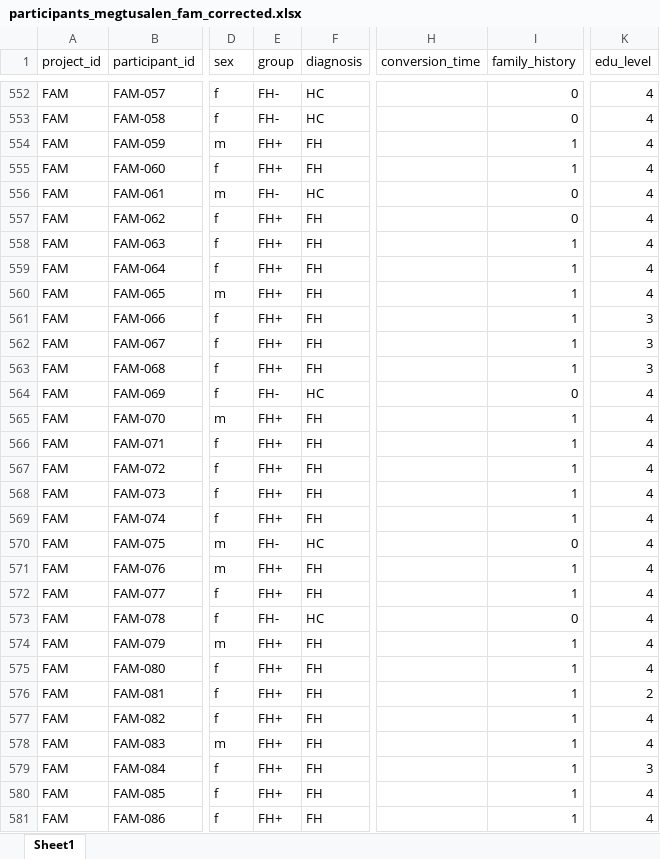
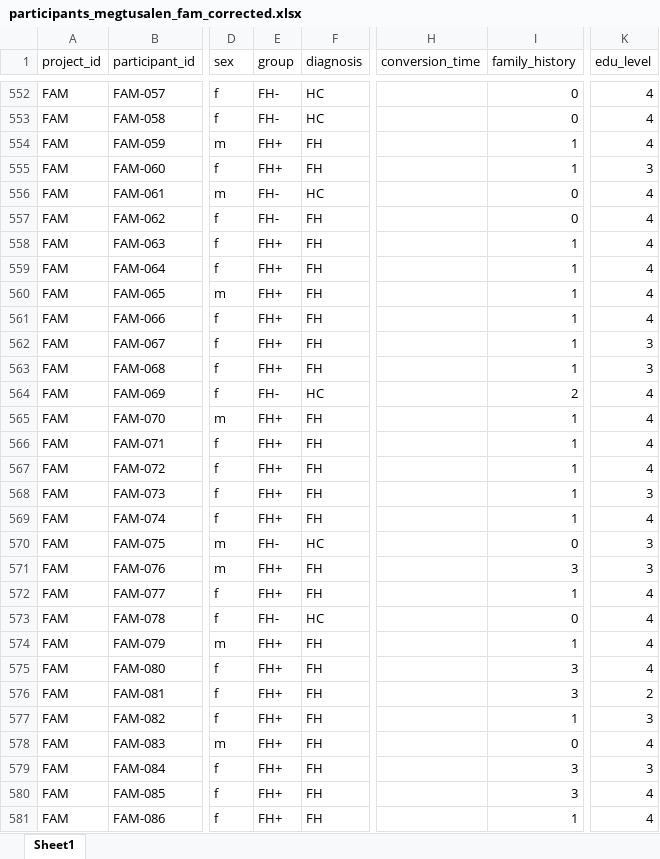
Before and after one commit to crisglav/megtusalen_validation2026, an Excel workbook: results/participants_megtusalen_fam_corrected.xlsx, sheet Sheet1, drawn as a sheet; only a part is shown, gaps mark what is left out; values as stored, in another font and other column widths than the file's, no borders; the diff covers the shown part only; the diff names each change by its address in the sheet, - before the commit and + after, or states it on an @@ line.

```diff
--- a/results/participants_megtusalen_fam_corrected.xlsx (sheet Sheet1)
+++ b/results/participants_megtusalen_fam_corrected.xlsx (sheet Sheet1)
-K555 (edu_level): 4
+K555 (edu_level): 3
-E557 (group): FH+
+E557 (group): FH-
-K561 (edu_level): 3
+K561 (edu_level): 4
-I564 (family_history): 0
+I564 (family_history): 2
-K568 (edu_level): 4
+K568 (edu_level): 3
-K570:K571 (edu_level): 4
+K570:K571 (edu_level): 3
-I571 (family_history): 1
+I571 (family_history): 3
-I575:I576 (family_history): 1
+I575:I576 (family_history): 3
-K577 (edu_level): 4
+K577 (edu_level): 3
-I578 (family_history): 1
+I578 (family_history): 0
-I579:I580 (family_history): 1
+I579:I580 (family_history): 3
```
Also changed, not shown: 107 edited cells elsewhere in this sheet, 36 other files.
